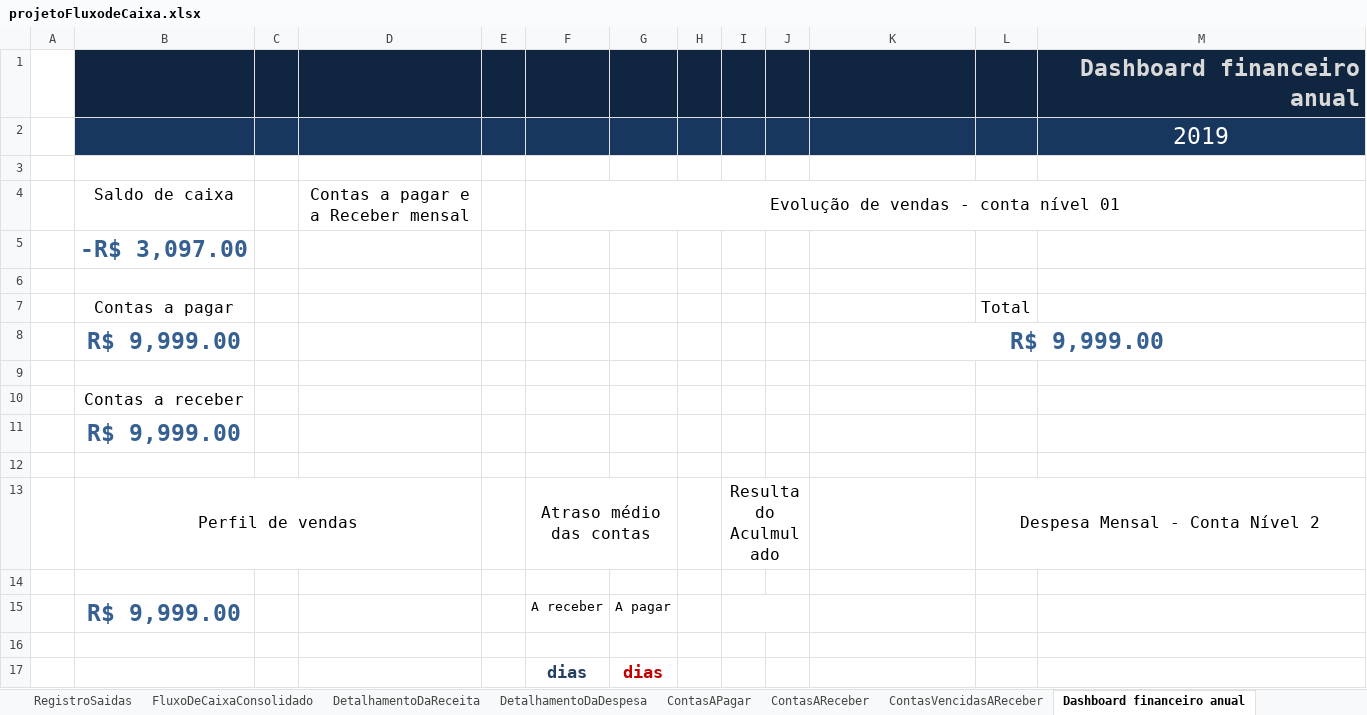
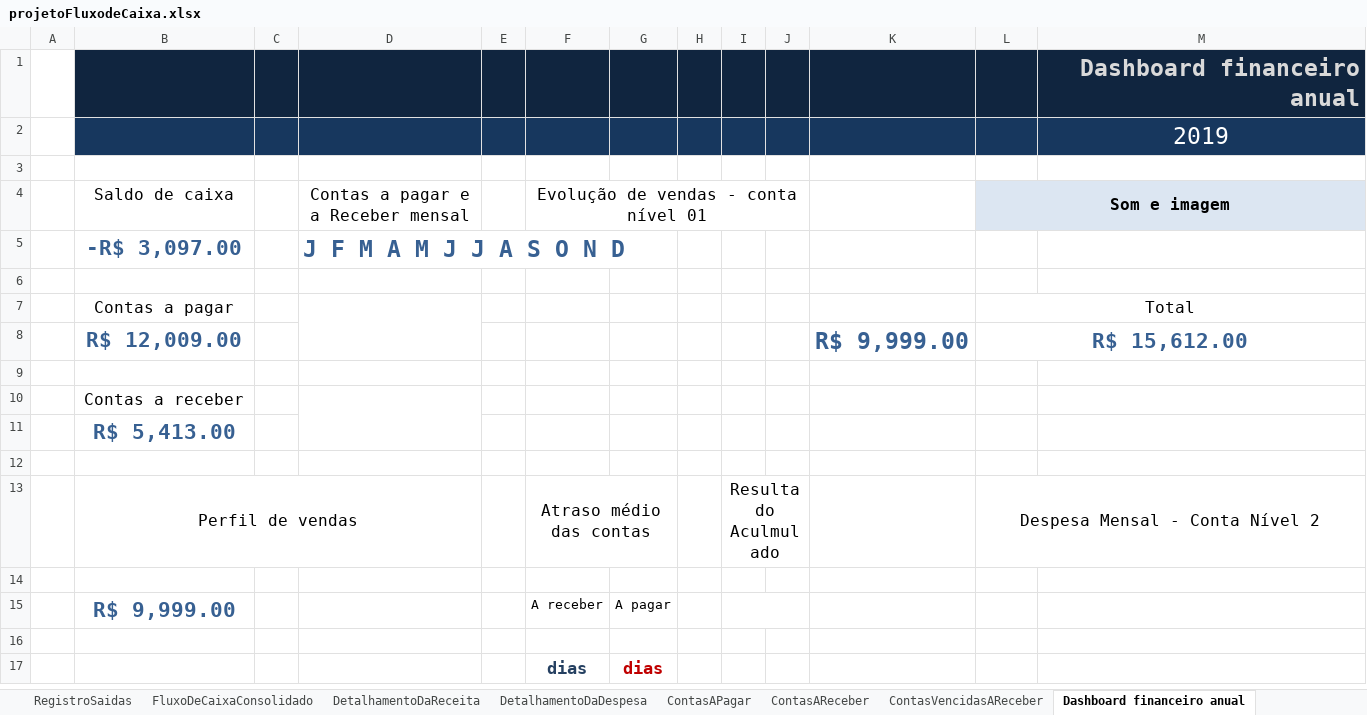
Before and after one commit to jailine-web/Curso-de-Excel-do-basico-ao-avancado, an Excel workbook: Projeto Final/projetoFluxodeCaixa.xlsx, sheet Dashboard financeiro anual, drawn as a sheet; values as stored, in another font and other column widths than the file's, no borders; charts and pictures and conditional formats not drawn; removed rows and columns are numbered as before the commit, all else as after; the diff names each change by its address in the sheet, - before the commit and + after, or states it on an @@ line.

Commit message:
PoPulando o Dashboard financeiro anual

```diff
--- a/Projeto Final/projetoFluxodeCaixa.xlsx (sheet Dashboard financeiro anual)
+++ b/Projeto Final/projetoFluxodeCaixa.xlsx (sheet Dashboard financeiro anual)
-F4:M4 merged
+F4:J4 merged
-L4: (empty)
+L4: Som e imagem
-L4:M4 fill: none
+L4:M4 fill: #DCE6F2
+L4:M4 merged
@@ B5 text size: smaller @@
-D5: (empty)
+D5: J F M A M J J A S O N D
+D7:D8 merged
+L7:M7 merged
-row 8:  | R$ 9,999.00 |  |  |  |  |  |  |  |  | R$ 9,999.00
+row 8:  | R$ 12,009.00 |  |  |  |  |  |  |  |  | R$ 9,999.00 | R$ 15,612.00
+D10:D11 merged
-B11 (Saldo de caixa): R$ 9,999.00
+B11 (Saldo de caixa): R$ 5,413.00
@@ B11 text size: smaller @@
@@ B15 text size: smaller @@
```
Also changed, not shown: sheet Dashboard financeiro anualD, sheet ContasAReceber, sheet ContasAPagar, sheet ContasVencidasAReceber, charts or pictures.
